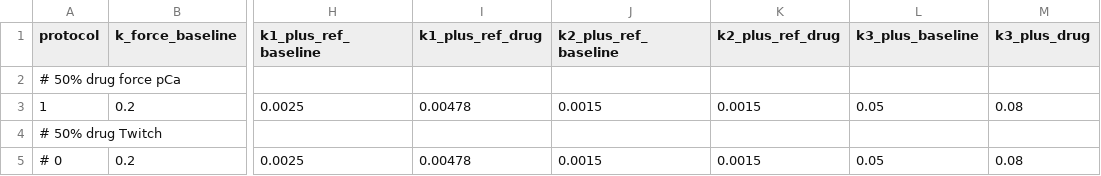
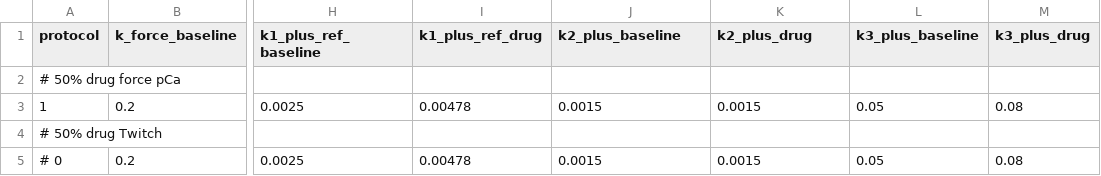
Before and after one commit to marcushock/dATP_multiscale_modeling, a CSV file: parameters/parameter_input.csv, drawn as a sheet; only a part is shown, gaps mark what is left out; the diff names each change by its address in the sheet, - before the commit and + after, or states it on an @@ line.

Commit message:
Changed naming in top row for k2_ to remove "ref" since it's not a cooperative parameter.

```diff
--- a/parameters/parameter_input.csv
+++ b/parameters/parameter_input.csv
-J1: k2_plus_ref_baseline
+J1: k2_plus_baseline
-K1: k2_plus_ref_drug
+K1: k2_plus_drug
```
